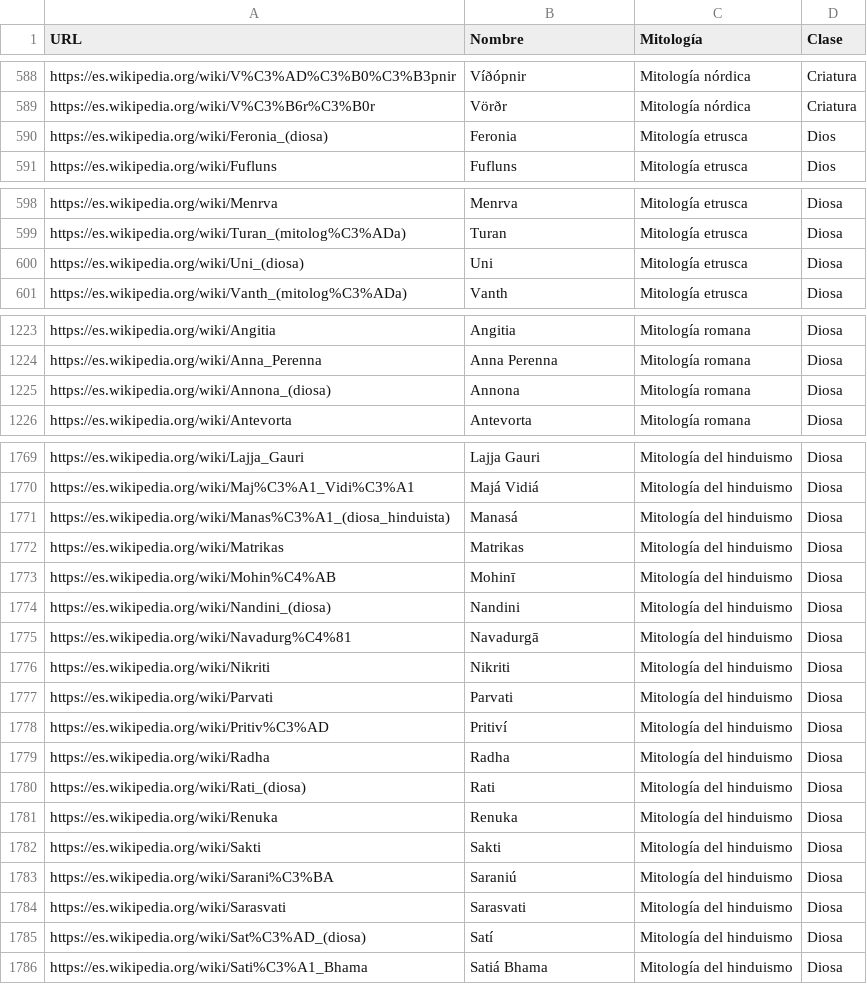
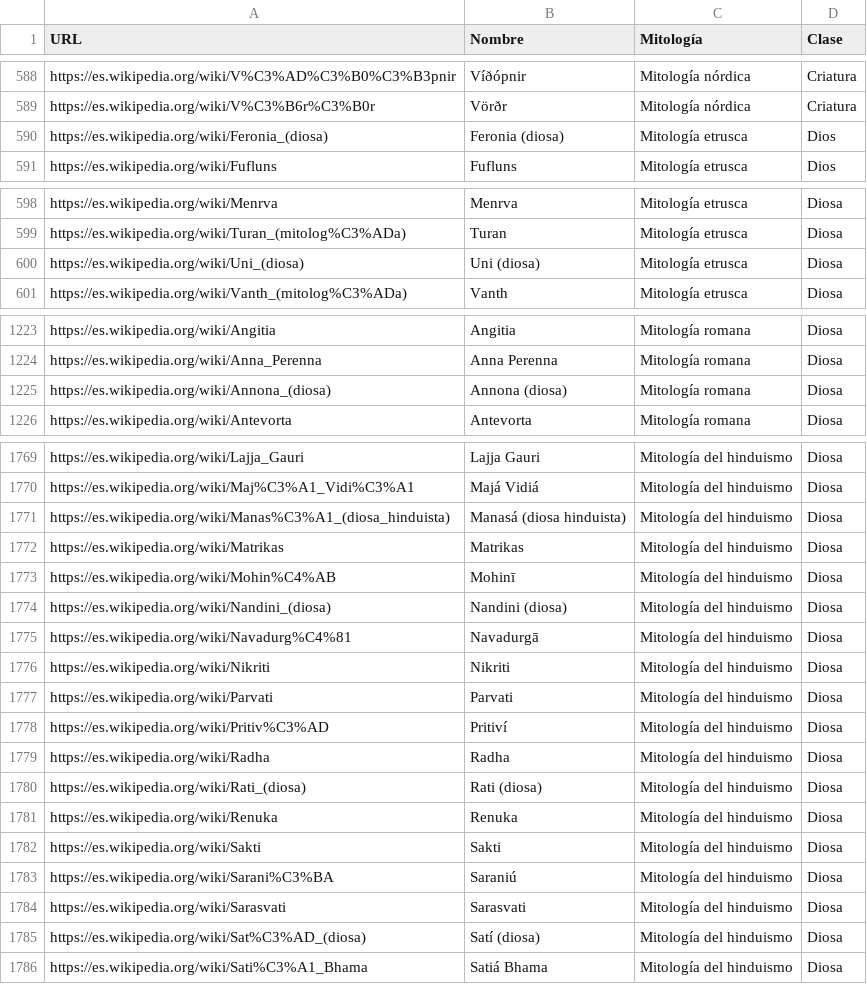
Before and after one commit to sergifornes/analisis-mitico, a CSV file: scrapeo/urls_pers1.csv, drawn as a sheet; only a part is shown, gaps mark what is left out; the diff covers the shown part only.

```diff
--- a/scrapeo/urls_pers1.csv
+++ b/scrapeo/urls_pers1.csv
@@ -589,3 +589,3 @@ https://es.wikipedia.org/wiki/V%C3%AD%C3%B0%C3%B3pnir,Víðópnir,Mitología nó
 https://es.wikipedia.org/wiki/V%C3%B6r%C3%B0r,Vörðr,Mitología nórdica,Criatura
-https://es.wikipedia.org/wiki/Feronia_(diosa),Feronia,Mitología etrusca,Dios
+https://es.wikipedia.org/wiki/Feronia_(diosa),Feronia (diosa),Mitología etrusca,Dios
 https://es.wikipedia.org/wiki/Fufluns,Fufluns,Mitología etrusca,Dios
@@ -599,3 +599,3 @@ https://es.wikipedia.org/wiki/Menrva,Menrva,Mitología etrusca,Diosa
 https://es.wikipedia.org/wiki/Turan_(mitolog%C3%ADa),Turan,Mitología etrusca,Diosa
-https://es.wikipedia.org/wiki/Uni_(diosa),Uni,Mitología etrusca,Diosa
+https://es.wikipedia.org/wiki/Uni_(diosa),Uni (diosa),Mitología etrusca,Diosa
 https://es.wikipedia.org/wiki/Vanth_(mitolog%C3%ADa),Vanth,Mitología etrusca,Diosa
@@ -1224,3 +1224,3 @@ https://es.wikipedia.org/wiki/Angitia,Angitia,Mitología romana,Diosa
 https://es.wikipedia.org/wiki/Anna_Perenna,Anna Perenna,Mitología romana,Diosa
-https://es.wikipedia.org/wiki/Annona_(diosa),Annona,Mitología romana,Diosa
+https://es.wikipedia.org/wiki/Annona_(diosa),Annona (diosa),Mitología romana,Diosa
 https://es.wikipedia.org/wiki/Antevorta,Antevorta,Mitología romana,Diosa
@@ -1770,6 +1770,6 @@ https://es.wikipedia.org/wiki/Lajja_Gauri,Lajja Gauri,Mitología del hinduismo,D
 https://es.wikipedia.org/wiki/Maj%C3%A1_Vidi%C3%A1,Majá Vidiá,Mitología del hinduismo,Diosa
-https://es.wikipedia.org/wiki/Manas%C3%A1_(diosa_hinduista),Manasá,Mitología del hinduismo,Diosa
+https://es.wikipedia.org/wiki/Manas%C3%A1_(diosa_hinduista),Manasá (diosa hinduista),Mitología del hinduismo,Diosa
 https://es.wikipedia.org/wiki/Matrikas,Matrikas,Mitología del hinduismo,Diosa
 https://es.wikipedia.org/wiki/Mohin%C4%AB,Mohinī,Mitología del hinduismo,Diosa
-https://es.wikipedia.org/wiki/Nandini_(diosa),Nandini,Mitología del hinduismo,Diosa
+https://es.wikipedia.org/wiki/Nandini_(diosa),Nandini (diosa),Mitología del hinduismo,Diosa
 https://es.wikipedia.org/wiki/Navadurg%C4%81,Navadurgā,Mitología del hinduismo,Diosa
@@ -1779,3 +1779,3 @@ https://es.wikipedia.org/wiki/Pritiv%C3%AD,Pritiví,Mitología del hinduismo,Dio
 https://es.wikipedia.org/wiki/Radha,Radha,Mitología del hinduismo,Diosa
-https://es.wikipedia.org/wiki/Rati_(diosa),Rati,Mitología del hinduismo,Diosa
+https://es.wikipedia.org/wiki/Rati_(diosa),Rati (diosa),Mitología del hinduismo,Diosa
 https://es.wikipedia.org/wiki/Renuka,Renuka,Mitología del hinduismo,Diosa
@@ -1784,3 +1784,3 @@ https://es.wikipedia.org/wiki/Sarani%C3%BA,Saraniú,Mitología del hinduismo,Dio
 https://es.wikipedia.org/wiki/Sarasvati,Sarasvati,Mitología del hinduismo,Diosa
-https://es.wikipedia.org/wiki/Sat%C3%AD_(diosa),Satí,Mitología del hinduismo,Diosa
+https://es.wikipedia.org/wiki/Sat%C3%AD_(diosa),Satí (diosa),Mitología del hinduismo,Diosa
 https://es.wikipedia.org/wiki/Sati%C3%A1_Bhama,Satiá Bhama,Mitología del hinduismo,Diosa
```
Also changed, not shown: 1 added row and 20 edited cells elsewhere in this file, scrapeo/urls_pers2.csv, 20 other files.
